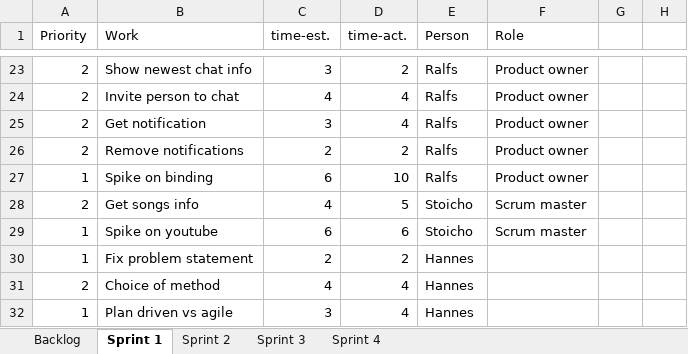
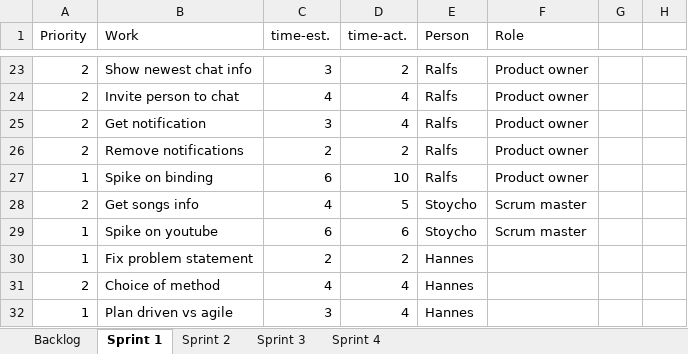
Before and after one commit to bubriks/Turakas, an Excel workbook: project/SystemDev/Sprint_Backlog.xlsx, sheet Sprint 1, drawn as a sheet; only a part is shown, gaps mark what is left out; values as stored, in another font and other column widths than the file's, no borders; charts and pictures not drawn; the diff names each change by its address in the sheet, - before the commit and + after, or states it on an @@ line.

```diff
--- a/project/SystemDev/Sprint_Backlog.xlsx (sheet Sprint 1)
+++ b/project/SystemDev/Sprint_Backlog.xlsx (sheet Sprint 1)
-E28:E29 (Person): Stoicho
+E28:E29 (Person): Stoycho
```
Also changed, not shown: sheet Sprint 2, sheet Backlog, sheet Sprint 3, charts or pictures, 15 other files.
